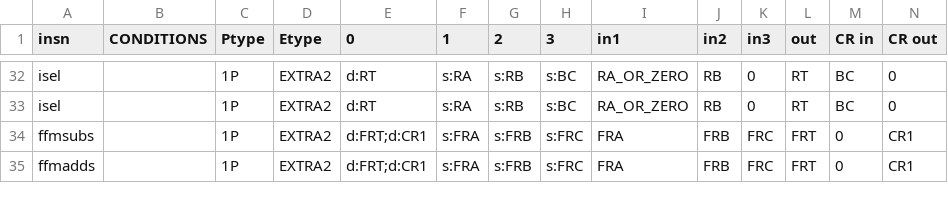
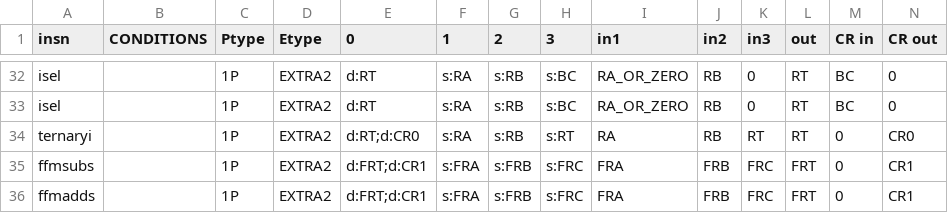
Before and after one commit to Libre-SOC-mirrors/openpower-isa, a CSV file: openpower/isatables/RM-1P-3S1D.csv, drawn as a sheet; only a part is shown, gaps mark what is left out; rows hold the shown columns only; the diff names each change by its address in the sheet, - before the commit and + after, or states it on an @@ line.

Commit message:
change ternaryi to correct register fields

```diff
--- a/openpower/isatables/RM-1P-3S1D.csv
+++ b/openpower/isatables/RM-1P-3S1D.csv
+row 34: ternaryi |  | 1P | EXTRA2 | d:RT;d:CR0 | s:RA | s:RB | s:RT | RA | RB | RT | RT | 0 | CR0
```
Also changed, not shown: openpower/isatables/RM-1P-2S1D.csv, openpower/isatables/minor_5.csv, 3 other files.
